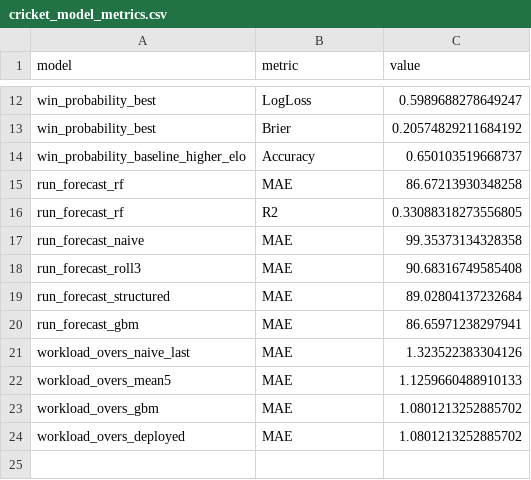
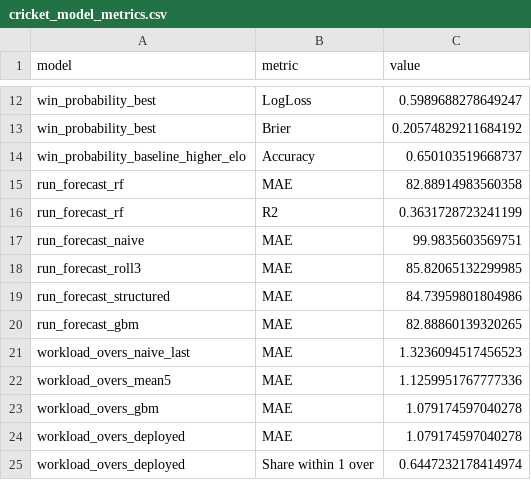
Before and after one commit to mmrayyan2005-dev/cricket-analytics_-, a CSV file: cricket_model_metrics.csv, drawn as a sheet; only a part is shown, gaps mark what is left out.

Commit message:
Update cricket_model_metrics.csv

```diff
--- a/cricket_model_metrics.csv
+++ b/cricket_model_metrics.csv
@@ -14,11 +14,12 @@ win_probability_best,Brier,0.20574829211684192
 win_probability_baseline_higher_elo,Accuracy,0.650103519668737
-run_forecast_rf,MAE,86.67213930348258
-run_forecast_rf,R2,0.33088318273556805
-run_forecast_naive,MAE,99.35373134328358
-run_forecast_roll3,MAE,90.68316749585408
-run_forecast_structured,MAE,89.02804137232684
-run_forecast_gbm,MAE,86.65971238297941
-workload_overs_naive_last,MAE,1.323522383304126
-workload_overs_mean5,MAE,1.1259660488910133
-workload_overs_gbm,MAE,1.0801213252885702
-workload_overs_deployed,MAE,1.0801213252885702
+run_forecast_rf,MAE,82.88914983560358
+run_forecast_rf,R2,0.3631728723241199
+run_forecast_naive,MAE,99.9835603569751
+run_forecast_roll3,MAE,85.82065132299985
+run_forecast_structured,MAE,84.73959801804986
+run_forecast_gbm,MAE,82.88860139320265
+workload_overs_naive_last,MAE,1.3236094517456523
+workload_overs_mean5,MAE,1.1259951767777336
+workload_overs_gbm,MAE,1.079174597040278
+workload_overs_deployed,MAE,1.079174597040278
+workload_overs_deployed,Share within 1 over,0.6447232178414974
```
